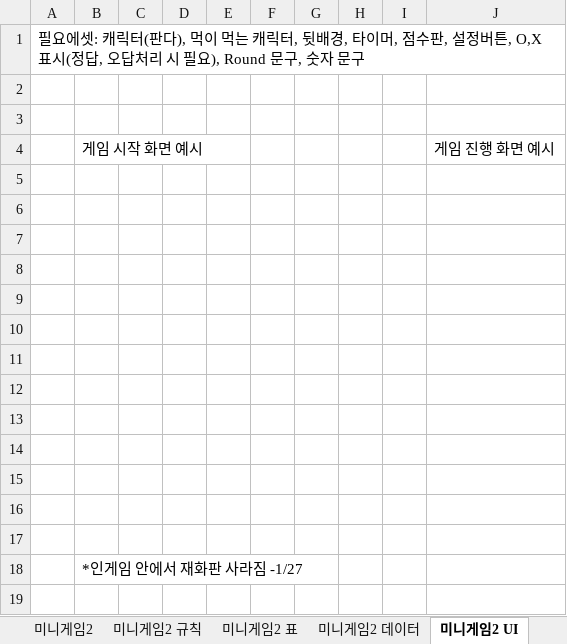
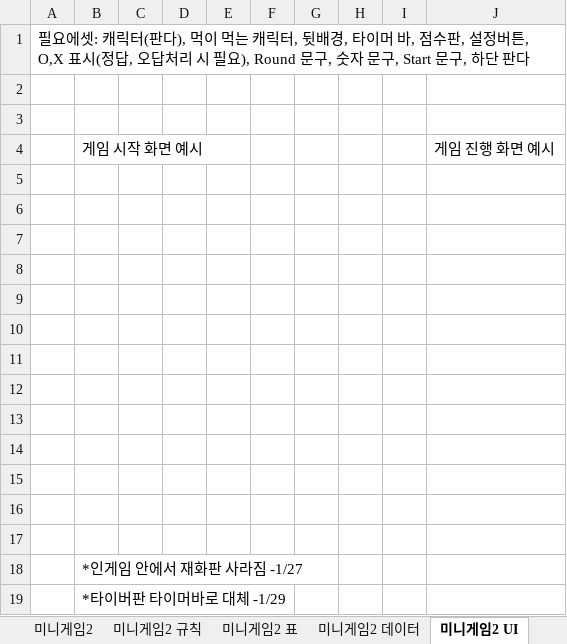
Before and after one commit to LewisCho7/PlumMiniGame, an Excel workbook: Design/MiniGame기획서_김현지.xlsx, sheet 미니게임2 UI, drawn as a sheet; values as stored, in another font and other column widths than the file's, no borders; charts and pictures not drawn; the diff names each change by its address in the sheet, - before the commit and + after, or states it on an @@ line.

Commit message:
미니게임2 수정

```diff
--- a/Design/MiniGame기획서_김현지.xlsx (sheet 미니게임2 UI)
+++ b/Design/MiniGame기획서_김현지.xlsx (sheet 미니게임2 UI)
-A1: …, 타이머, 점수판, 설정버튼, O,X 표시(정답, 오답처리 시 필요), Round 문구, 숫자 문구
+A1: …, 타이머 바, 점수판, 설정버튼, O,X 표시(정답, 오답처리 시 필요), Round 문구, 숫자 문구, Start 문구, 하단 판다
+row 19:  | *타이버판 타이머바로 대체 -1/29
```
Also changed, not shown: sheet 미니게임2, sheet 미니게임2 규칙, sheet 미니게임2 표.
